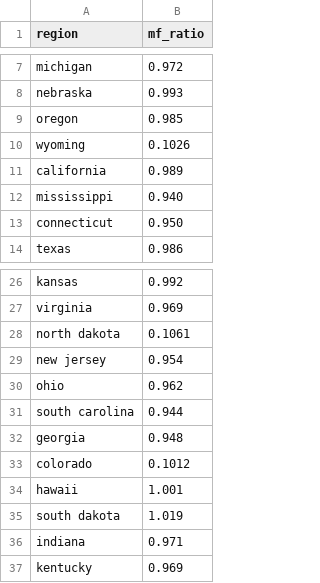
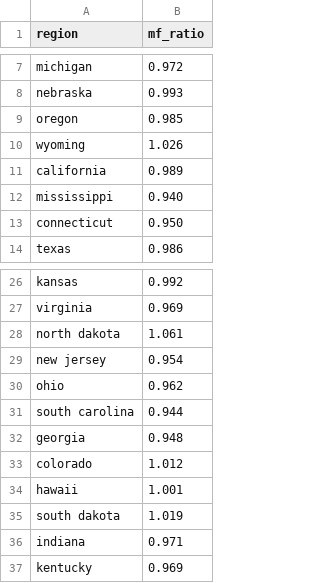
Before and after one commit to cxr244/covid-obgyn, a CSV file: state_sex.csv, drawn as a sheet; only a part is shown, gaps mark what is left out.

Commit message:
fixed errors in dataset

```diff
--- a/state_sex.csv
+++ b/state_sex.csv
@@ -9,3 +9,3 @@ nebraska,0.993
 oregon,0.985
-wyoming,0.1026
+wyoming,1.026
 california,0.989
@@ -27,3 +27,3 @@ kansas,0.992
 virginia,0.969
-north dakota,0.1061
+north dakota,1.061
 new jersey,0.954
@@ -32,3 +32,3 @@ south carolina,0.944
 georgia,0.948
-colorado,0.1012
+colorado,1.012
 hawaii,1.001
```
